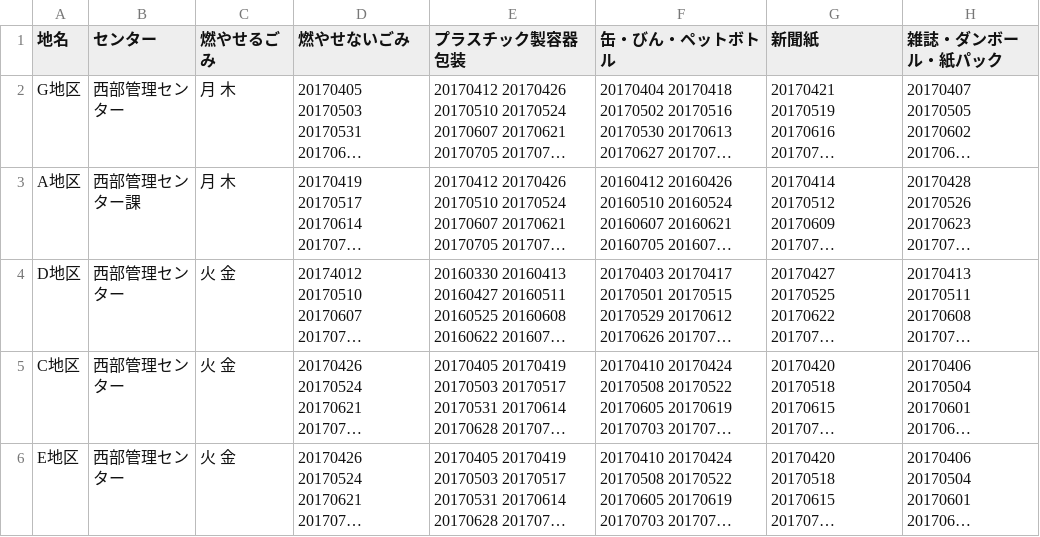
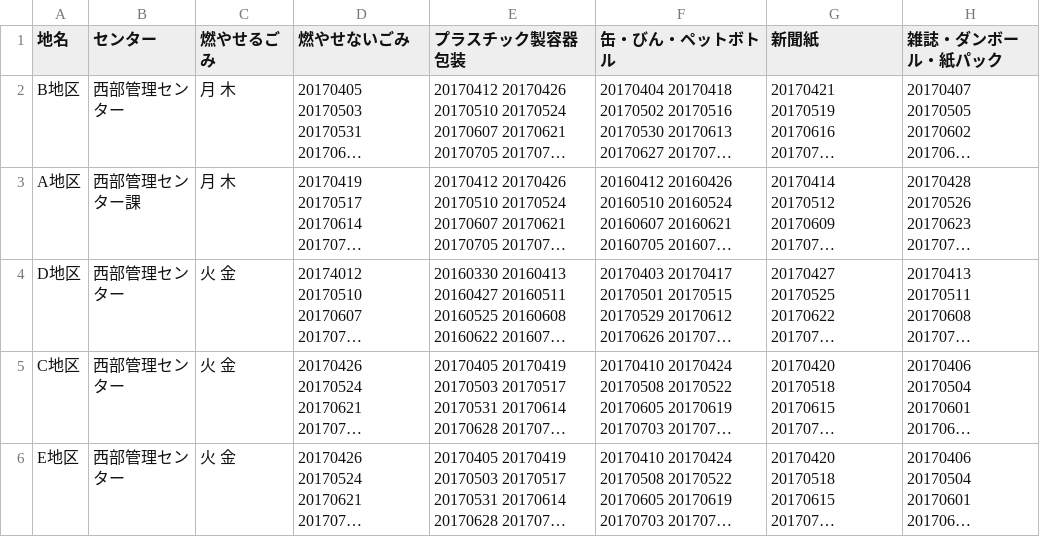
Before and after one commit to tokushima5374/tokushimashi, a CSV file: data/area_days.csv, drawn as a sheet; long unchanged cells end in …; the diff names each change by its address in the sheet, - before the commit and + after, or states it on an @@ line.

Commit message:
Update area_days.csv

```diff
--- a/data/area_days.csv
+++ b/data/area_days.csv
-A2 (地名): G地区
+A2 (地名): B地区
```
